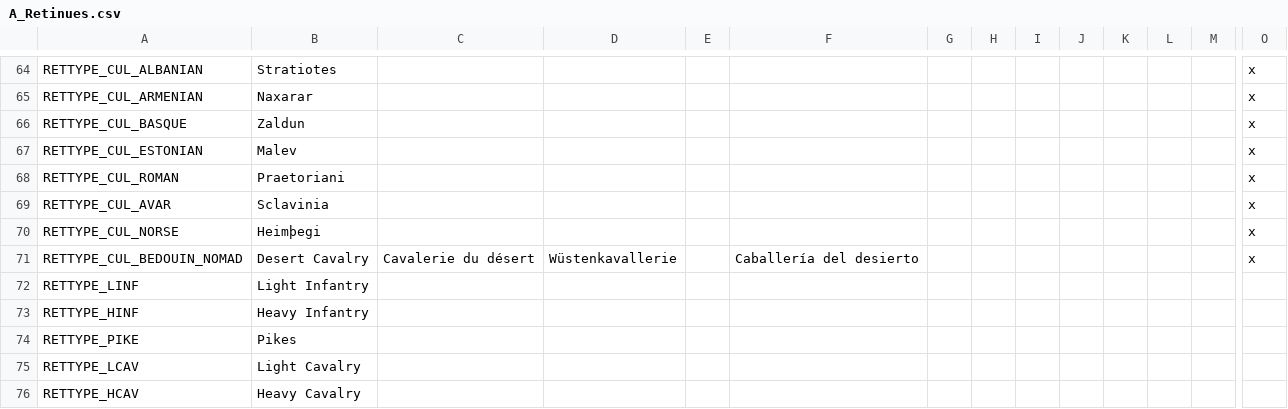
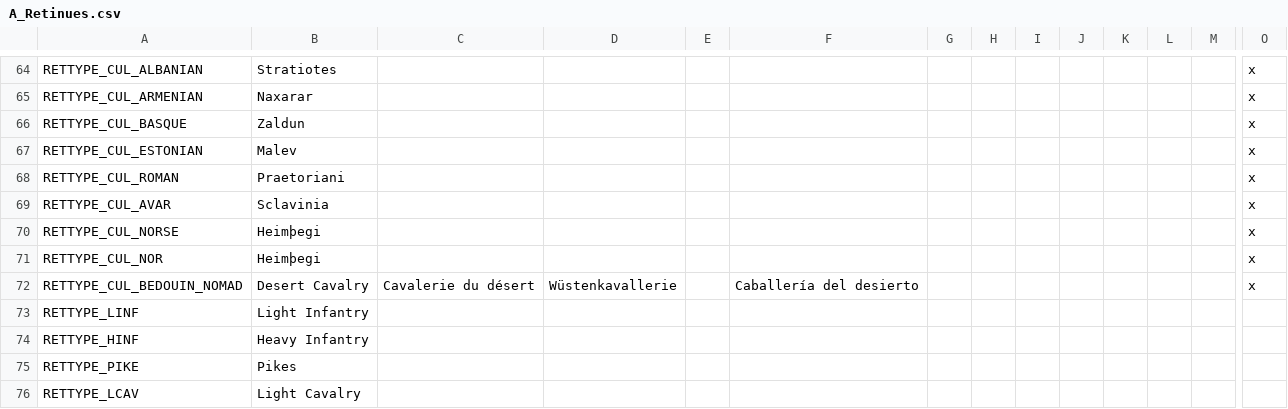
Before and after one commit to Archidemos/extradecisions, a CSV file: localisation/A_Retinues.csv, drawn as a sheet; only a part is shown, gaps mark what is left out; the shorter side is filled out with more unchanged rows; rows hold the shown columns only; the diff names each change by its address in the sheet, - before the commit and + after, or states it on an @@ line.

Commit message:
most culture retinues fixed

```diff
--- a/localisation/A_Retinues.csv
+++ b/localisation/A_Retinues.csv
+row 71: RETTYPE_CUL_NOR | Heimþegi |  |  |  |  |  |  |  |  |  |  |  | x
```
Also changed, not shown: 2 other files.
